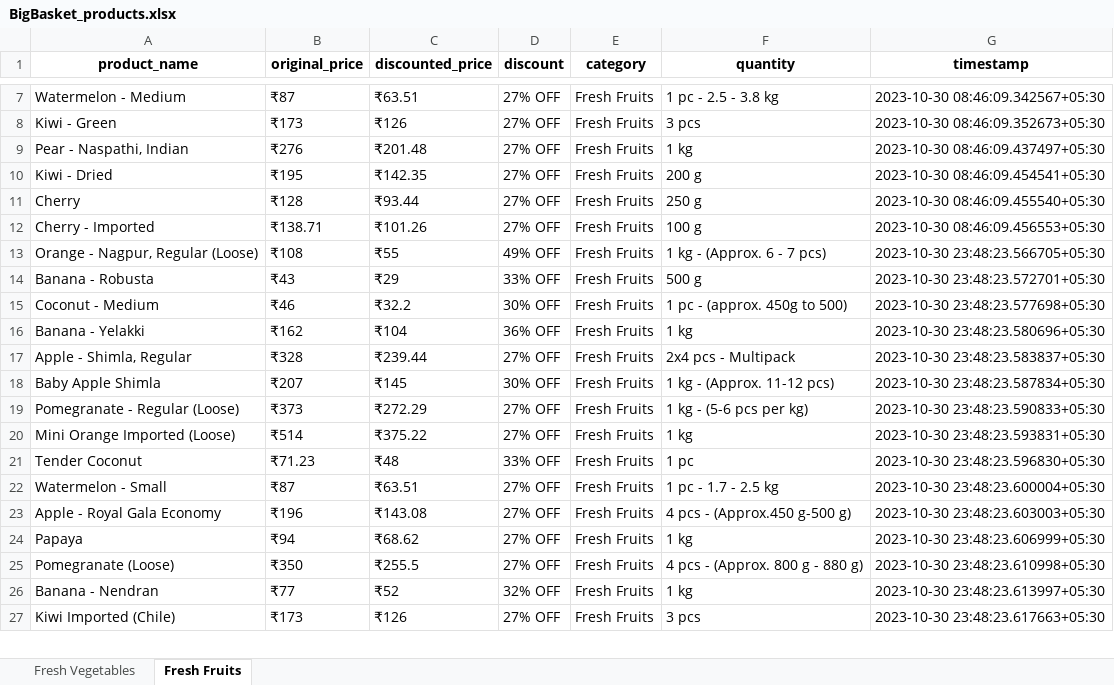
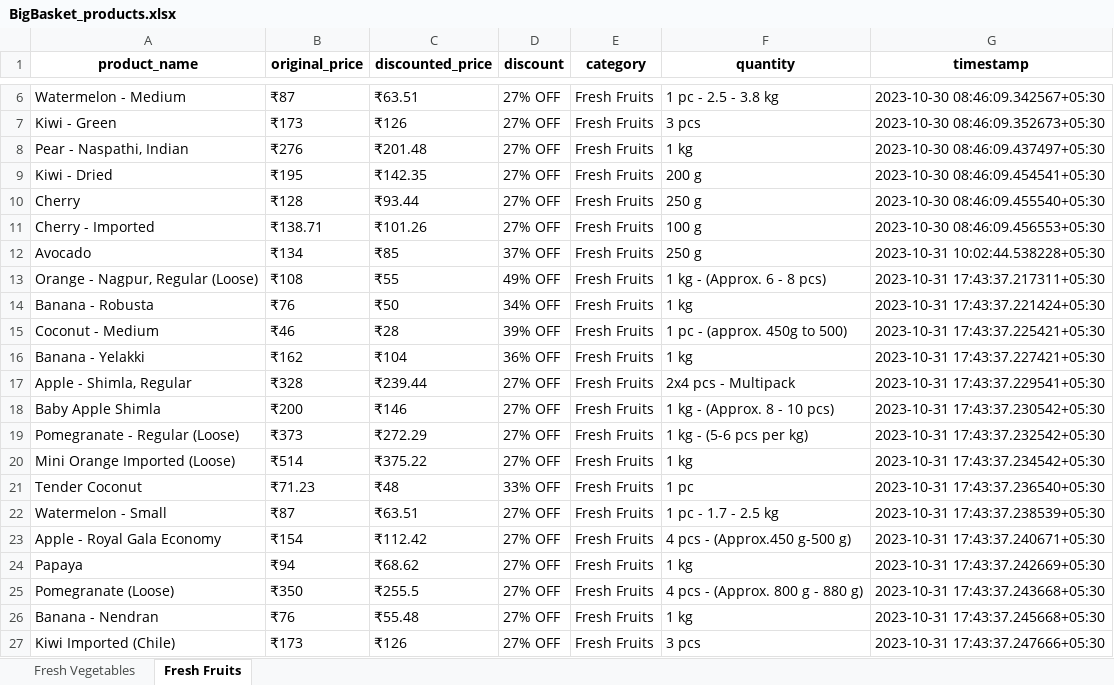
Before and after one commit to NidhiiK/Vegease, an Excel workbook: BigBasket/BigBasket_products.xlsx, sheet Fresh Fruits, drawn as a sheet; only a part is shown, gaps mark what is left out; values as stored, in another font and other column widths than the file's, no borders; the diff covers the shown part only; the diff names each change by its address in the sheet, - before the commit and + after, or states it on an @@ line.

```diff
--- a/BigBasket/BigBasket_products.xlsx (sheet Fresh Fruits)
+++ b/BigBasket/BigBasket_products.xlsx (sheet Fresh Fruits)
+row 12: Avocado | ₹134 | ₹85 | 37% OFF | Fresh Fruits | 250 g | 2023-10-31 10:02:44.538228+05:30
-F13 (quantity): 1 kg - (Approx. 6 - 7 pcs)
+F13 (quantity): 1 kg - (Approx. 6 - 8 pcs)
-G13 (timestamp): 2023-10-30 23:48:23.566705+05:30
+G13 (timestamp): 2023-10-31 17:43:37.217311+05:30
-B14 (original_price): ₹43
+B14 (original_price): ₹76
-C14 (discounted_price): ₹29
+C14 (discounted_price): ₹50
-D14 (discount): 33% OFF
+D14 (discount): 34% OFF
-F14 (quantity): 500 g
+F14 (quantity): 1 kg
-G14 (timestamp): 2023-10-30 23:48:23.572701+05:30
+G14 (timestamp): 2023-10-31 17:43:37.221424+05:30
-C15 (discounted_price): ₹32.2
+C15 (discounted_price): ₹28
-D15 (discount): 30% OFF
+D15 (discount): 39% OFF
-G15 (timestamp): 2023-10-30 23:48:23.577698+05:30
+G15 (timestamp): 2023-10-31 17:43:37.225421+05:30
-G16 (timestamp): 2023-10-30 23:48:23.580696+05:30
+G16 (timestamp): 2023-10-31 17:43:37.227421+05:30
-G17 (timestamp): 2023-10-30 23:48:23.583837+05:30
+G17 (timestamp): 2023-10-31 17:43:37.229541+05:30
-B18 (original_price): ₹207
+B18 (original_price): ₹200
-C18 (discounted_price): ₹145
+C18 (discounted_price): ₹146
-D18 (discount): 30% OFF
+D18 (discount): 27% OFF
-F18 (quantity): 1 kg - (Approx. 11-12 pcs)
+F18 (quantity): 1 kg - (Approx. 8 - 10 pcs)
-G18 (timestamp): 2023-10-30 23:48:23.587834+05:30
+G18 (timestamp): 2023-10-31 17:43:37.230542+05:30
-G19 (timestamp): 2023-10-30 23:48:23.590833+05:30
+G19 (timestamp): 2023-10-31 17:43:37.232542+05:30
-G20 (timestamp): 2023-10-30 23:48:23.593831+05:30
+G20 (timestamp): 2023-10-31 17:43:37.234542+05:30
-G21 (timestamp): 2023-10-30 23:48:23.596830+05:30
+G21 (timestamp): 2023-10-31 17:43:37.236540+05:30
-G22 (timestamp): 2023-10-30 23:48:23.600004+05:30
+G22 (timestamp): 2023-10-31 17:43:37.238539+05:30
-B23 (original_price): ₹196
+B23 (original_price): ₹154
-C23 (discounted_price): ₹143.08
+C23 (discounted_price): ₹112.42
-G23 (timestamp): 2023-10-30 23:48:23.603003+05:30
+G23 (timestamp): 2023-10-31 17:43:37.240671+05:30
-G24 (timestamp): 2023-10-30 23:48:23.606999+05:30
+G24 (timestamp): 2023-10-31 17:43:37.242669+05:30
-G25 (timestamp): 2023-10-30 23:48:23.610998+05:30
+G25 (timestamp): 2023-10-31 17:43:37.243668+05:30
-B26 (original_price): ₹77
+B26 (original_price): ₹76
-C26 (discounted_price): ₹52
+C26 (discounted_price): ₹55.48
-D26 (discount): 32% OFF
+D26 (discount): 27% OFF
-G26 (timestamp): 2023-10-30 23:48:23.613997+05:30
+G26 (timestamp): 2023-10-31 17:43:37.245668+05:30
-G27 (timestamp): 2023-10-30 23:48:23.617663+05:30
+G27 (timestamp): 2023-10-31 17:43:37.247666+05:30
```
Also changed, not shown: 1 added row, 2 removed rows and 99 edited cells elsewhere in this sheet, sheet Fresh Vegetables, Otipy/otipy_products.xlsx, 8 other files.
